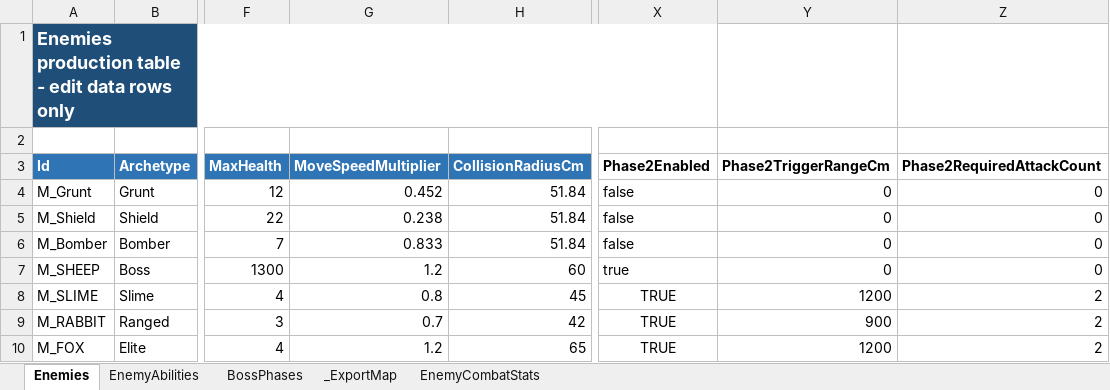
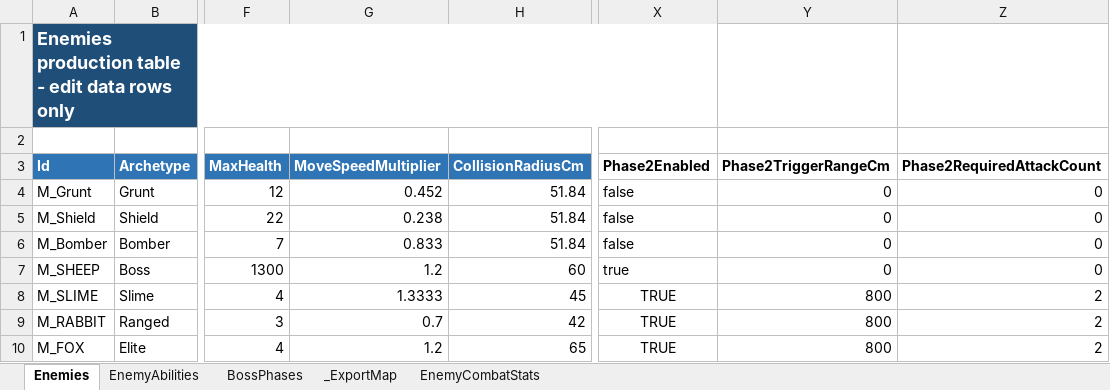
Before and after one commit to lyouduan/ReEcho, an Excel workbook: Design/Data/ReEchoEnemyData.xlsx, sheet Enemies, drawn as a sheet; only a part is shown, gaps mark what is left out; values as stored, in another font and other column widths than the file's, no borders; table styles not drawn; the diff names each change by its address in the sheet, - before the commit and + after, or states it on an @@ line.

Commit message:
[DESIGNER] 兔子四连发间距70cm(ActiveSeconds 0.1→0.3) + 怪物变身范围统一8m + 史莱姆移速280

```diff
--- a/Design/Data/ReEchoEnemyData.xlsx (sheet Enemies)
+++ b/Design/Data/ReEchoEnemyData.xlsx (sheet Enemies)
-G8 (MoveSpeedMultiplier): 0.8
+G8 (MoveSpeedMultiplier): 1.3333
-Y8 (Phase2TriggerRangeCm): 1200
+Y8 (Phase2TriggerRangeCm): 800
-Y9 (Phase2TriggerRangeCm): 900
+Y9 (Phase2TriggerRangeCm): 800
-Y10 (Phase2TriggerRangeCm): 1200
+Y10 (Phase2TriggerRangeCm): 800
```
Also changed, not shown: sheet EnemyAbilities, 2 other files.
